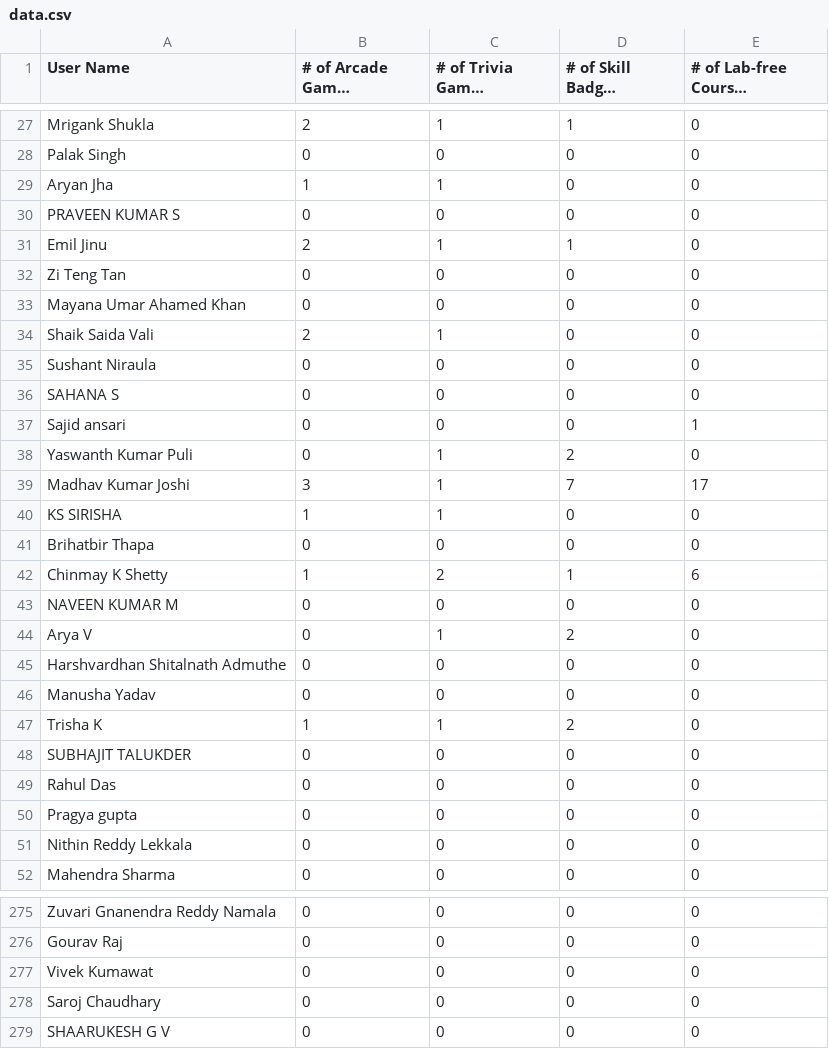
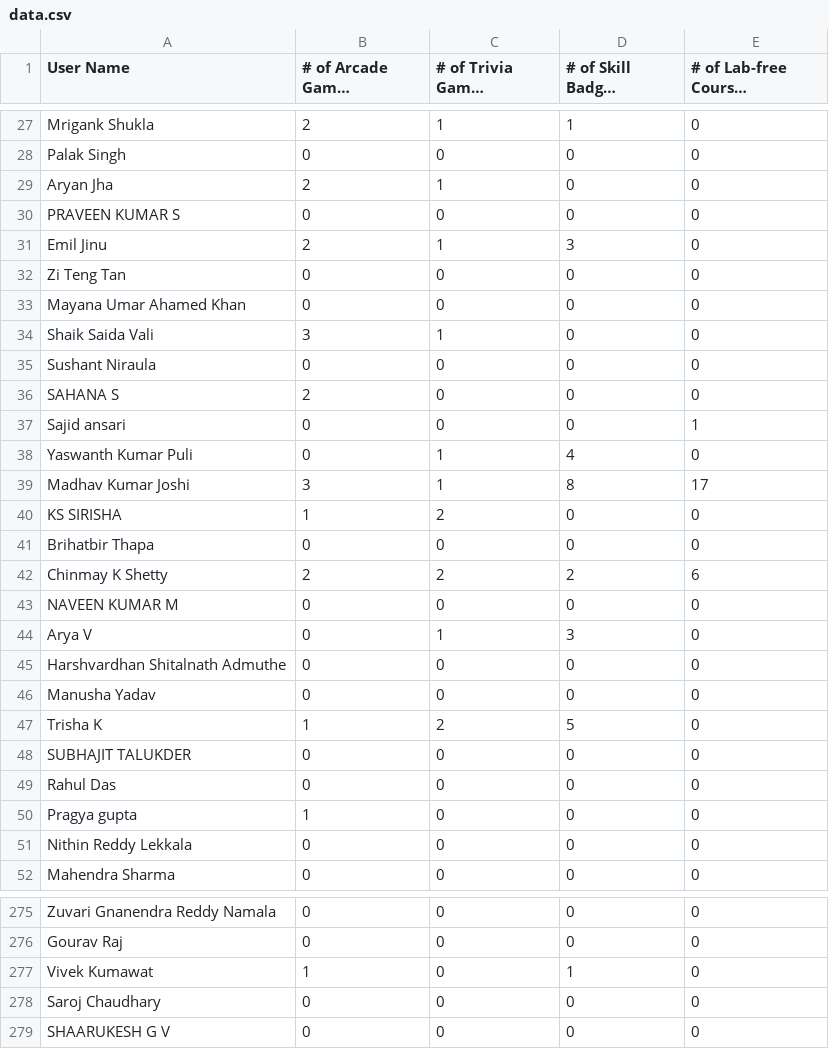
Before and after one commit to Mithzzx/gcaf-leaderboard, a CSV file: public/data.csv, drawn as a sheet; only a part is shown, gaps mark what is left out; long unchanged cells end in …; the diff covers the shown part only.

```diff
--- a/public/data.csv
+++ b/public/data.csv
@@ -28,24 +28,24 @@ Mrigank Shukla,2,1,1,0
 Palak Singh,0,0,0,0
-Aryan Jha,1,1,0,0
+Aryan Jha,2,1,0,0
 PRAVEEN KUMAR S,0,0,0,0
-Emil Jinu,2,1,1,0
+Emil Jinu,2,1,3,0
 Zi Teng Tan,0,0,0,0
 Mayana Umar Ahamed Khan,0,0,0,0
-Shaik Saida Vali,2,1,0,0
+Shaik Saida Vali,3,1,0,0
 Sushant Niraula,0,0,0,0
-SAHANA S,0,0,0,0
+SAHANA S,2,0,0,0
 Sajid ansari,0,0,0,1
-Yaswanth Kumar Puli,0,1,2,0
-Madhav Kumar Joshi,3,1,7,17
-KS SIRISHA,1,1,0,0
+Yaswanth Kumar Puli,0,1,4,0
+Madhav Kumar Joshi,3,1,8,17
+KS SIRISHA,1,2,0,0
 Brihatbir Thapa,0,0,0,0
-Chinmay K Shetty,1,2,1,6
+Chinmay K Shetty,2,2,2,6
 NAVEEN KUMAR M,0,0,0,0
-Arya V,0,1,2,0
+Arya V,0,1,3,0
 Harshvardhan Shitalnath Admuthe,0,0,0,0
 Manusha Yadav,0,0,0,0
-Trisha K,1,1,2,0
+Trisha K,1,2,5,0
 SUBHAJIT TALUKDER,0,0,0,0
 Rahul Das,0,0,0,0
-Pragya gupta,0,0,0,0
+Pragya gupta,1,0,0,0
 Nithin Reddy Lekkala,0,0,0,0
@@ -276,3 +276,3 @@ Zuvari Gnanendra Reddy Namala,0,0,0,0
 Gourav Raj,0,0,0,0
-Vivek Kumawat,0,0,0,0
+Vivek Kumawat,1,0,1,0
 Saroj Chaudhary,0,0,0,0
```
Also changed, not shown: 51 edited cells elsewhere in this file, 1 other file.
